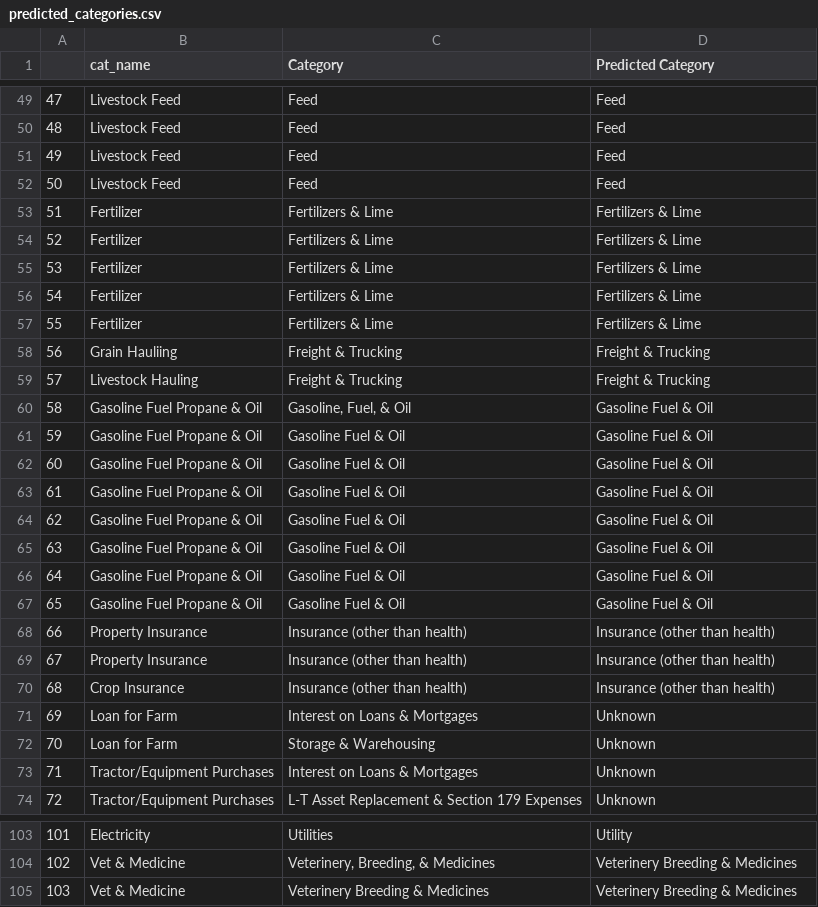
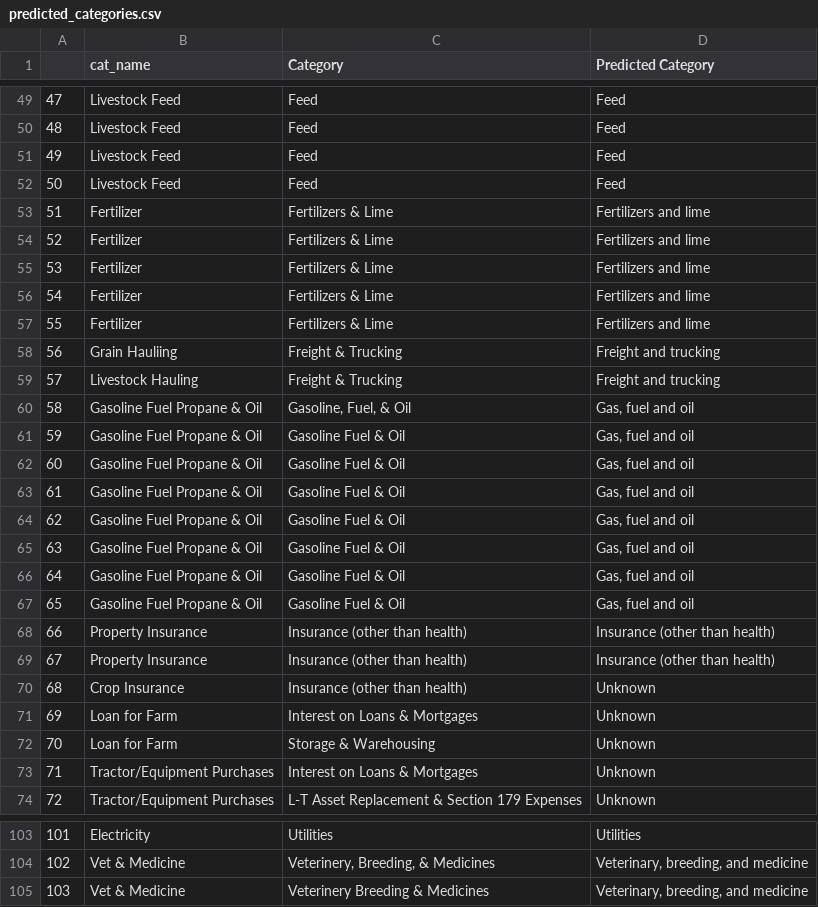
Before and after one commit to Andrew-Jeffrey-Johnson/demo-agbizlogic, a CSV file: parser_categorizer/predicted_categories.csv, drawn as a sheet; only a part is shown, gaps mark what is left out; the diff covers the shown part only.

```diff
--- a/parser_categorizer/predicted_categories.csv
+++ b/parser_categorizer/predicted_categories.csv
@@ -52,20 +52,20 @@
 50,Livestock Feed,Feed,Feed
-51,Fertilizer,Fertilizers & Lime,Fertilizers & Lime
-52,Fertilizer,Fertilizers & Lime,Fertilizers & Lime
-53,Fertilizer,Fertilizers & Lime,Fertilizers & Lime
-54,Fertilizer,Fertilizers & Lime,Fertilizers & Lime
-55,Fertilizer,Fertilizers & Lime,Fertilizers & Lime
-56,Grain Hauliing,Freight & Trucking,Freight & Trucking
-57,Livestock Hauling,Freight & Trucking,Freight & Trucking
-58,Gasoline Fuel Propane & Oil,"Gasoline, Fuel, & Oil",Gasoline Fuel & Oil
-59,Gasoline Fuel Propane & Oil,Gasoline Fuel & Oil,Gasoline Fuel & Oil
-60,Gasoline Fuel Propane & Oil,Gasoline Fuel & Oil,Gasoline Fuel & Oil
-61,Gasoline Fuel Propane & Oil,Gasoline Fuel & Oil,Gasoline Fuel & Oil
-62,Gasoline Fuel Propane & Oil,Gasoline Fuel & Oil,Gasoline Fuel & Oil
-63,Gasoline Fuel Propane & Oil,Gasoline Fuel & Oil,Gasoline Fuel & Oil
-64,Gasoline Fuel Propane & Oil,Gasoline Fuel & Oil,Gasoline Fuel & Oil
-65,Gasoline Fuel Propane & Oil,Gasoline Fuel & Oil,Gasoline Fuel & Oil
+51,Fertilizer,Fertilizers & Lime,Fertilizers and lime
+52,Fertilizer,Fertilizers & Lime,Fertilizers and lime
+53,Fertilizer,Fertilizers & Lime,Fertilizers and lime
+54,Fertilizer,Fertilizers & Lime,Fertilizers and lime
+55,Fertilizer,Fertilizers & Lime,Fertilizers and lime
+56,Grain Hauliing,Freight & Trucking,Freight and trucking
+57,Livestock Hauling,Freight & Trucking,Freight and trucking
+58,Gasoline Fuel Propane & Oil,"Gasoline, Fuel, & Oil","Gas, fuel and oil"
+59,Gasoline Fuel Propane & Oil,Gasoline Fuel & Oil,"Gas, fuel and oil"
+60,Gasoline Fuel Propane & Oil,Gasoline Fuel & Oil,"Gas, fuel and oil"
+61,Gasoline Fuel Propane & Oil,Gasoline Fuel & Oil,"Gas, fuel and oil"
+62,Gasoline Fuel Propane & Oil,Gasoline Fuel & Oil,"Gas, fuel and oil"
+63,Gasoline Fuel Propane & Oil,Gasoline Fuel & Oil,"Gas, fuel and oil"
+64,Gasoline Fuel Propane & Oil,Gasoline Fuel & Oil,"Gas, fuel and oil"
+65,Gasoline Fuel Propane & Oil,Gasoline Fuel & Oil,"Gas, fuel and oil"
 66,Property Insurance,Insurance (other than health),Insurance (other than health)
 67,Property Insurance,Insurance (other than health),Insurance (other than health)
-68,Crop Insurance,Insurance (other than health),Insurance (other than health)
+68,Crop Insurance,Insurance (other than health),Unknown
 69,Loan for Farm,Interest on Loans & Mortgages,Unknown
@@ -103,3 +103,3 @@
-101,Electricity,Utilities,Utility
-102,Vet & Medicine,"Veterinery, Breeding, & Medicines",Veterinery Breeding & Medicines
-103,Vet & Medicine,Veterinery Breeding & Medicines,Veterinery Breeding & Medicines
+101,Electricity,Utilities,Utilities
+102,Vet & Medicine,"Veterinery, Breeding, & Medicines","Veterinary, breeding, and medicine"
+103,Vet & Medicine,Veterinery Breeding & Medicines,"Veterinary, breeding, and medicine"
```
Also changed, not shown: 30 edited cells elsewhere in this file, parser_categorizer/tags_combination.csv.
